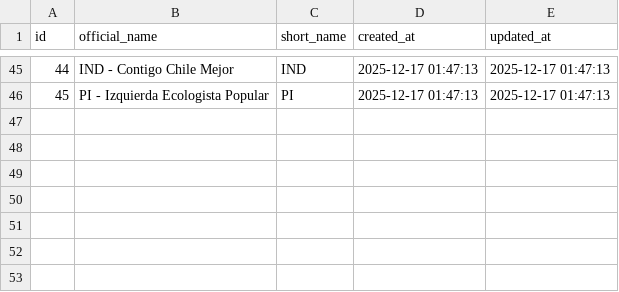
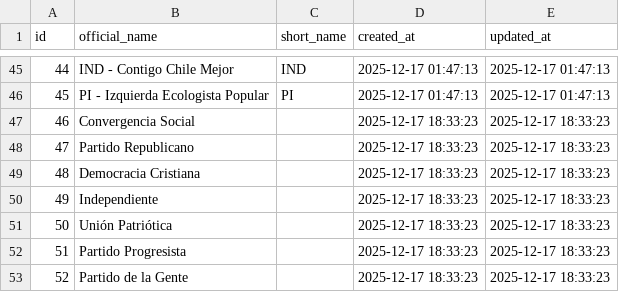
Before and after one commit to npavezibarra/politeia-db-scrapper, a CSV file: data/wp_politeia_political_parties.csv, drawn as a sheet; only a part is shown, gaps mark what is left out; the diff names each change by its address in the sheet, - before the commit and + after, or states it on an @@ line.

```diff
--- a/data/wp_politeia_political_parties.csv
+++ b/data/wp_politeia_political_parties.csv
+row 47: 46 | Convergencia Social |  | 2025-12-17 18:33:23 | 2025-12-17 18:33:23
+row 48: 47 | Partido Republicano |  | 2025-12-17 18:33:23 | 2025-12-17 18:33:23
+row 49: 48 | Democracia Cristiana |  | 2025-12-17 18:33:23 | 2025-12-17 18:33:23
+row 50: 49 | Independiente |  | 2025-12-17 18:33:23 | 2025-12-17 18:33:23
+row 51: 50 | Unión Patriótica |  | 2025-12-17 18:33:23 | 2025-12-17 18:33:23
+row 52: 51 | Partido Progresista |  | 2025-12-17 18:33:23 | 2025-12-17 18:33:23
+row 53: 52 | Partido de la Gente |  | 2025-12-17 18:33:23 | 2025-12-17 18:33:23
```
Also changed, not shown: data/wp_politeia_jurisdictions.csv, data/wp_politeia_people.csv, 54 other files.
